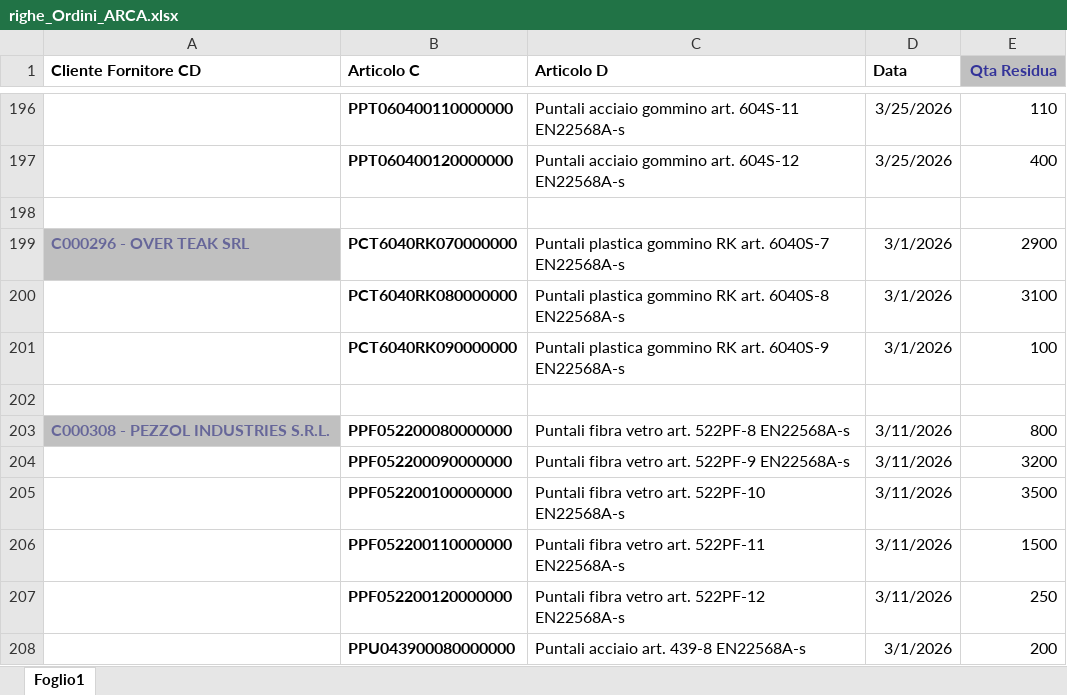
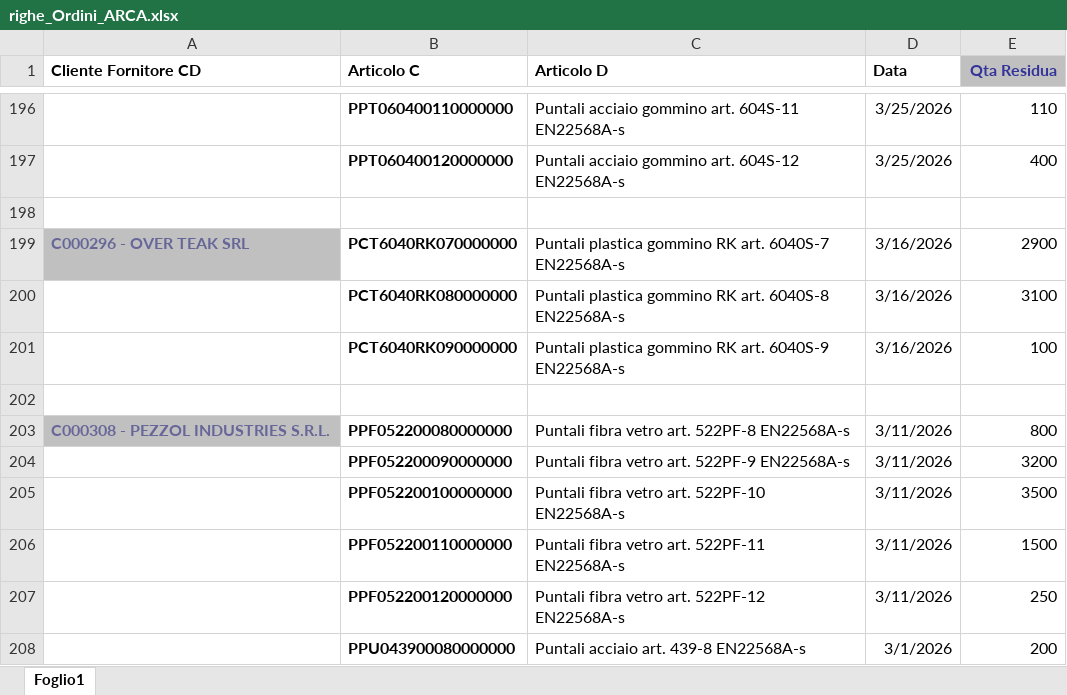
Before and after one commit to denis-safit/SAFiT, an Excel workbook: righe_Ordini_ARCA.xlsx, sheet Foglio1, drawn as a sheet; only a part is shown, gaps mark what is left out; values as stored, in another font and other column widths than the file's, no borders; the diff names each change by its address in the sheet, - before the commit and + after, or states it on an @@ line.

```diff
--- a/righe_Ordini_ARCA.xlsx (sheet Foglio1)
+++ b/righe_Ordini_ARCA.xlsx (sheet Foglio1)
-D199:D201 (Data): 3/1/2026
+D199:D201 (Data): 3/16/2026
```
Also changed, not shown: Avanzamento_access.xlsx, 1 other file.
